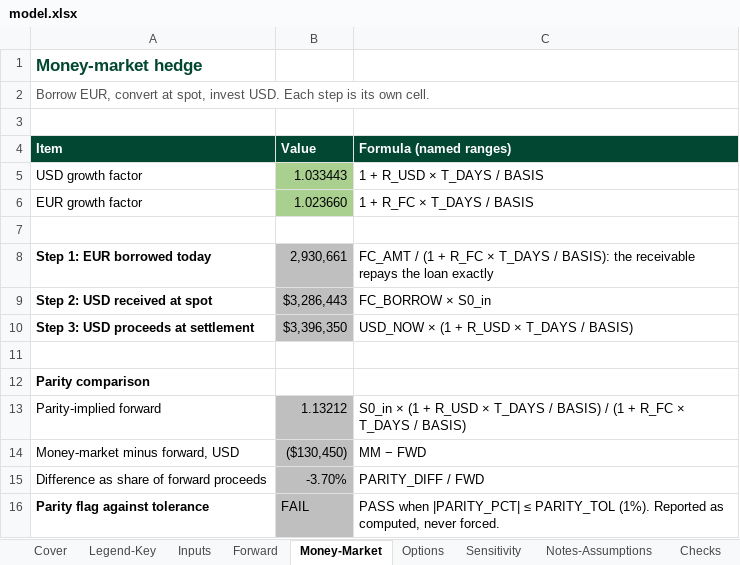
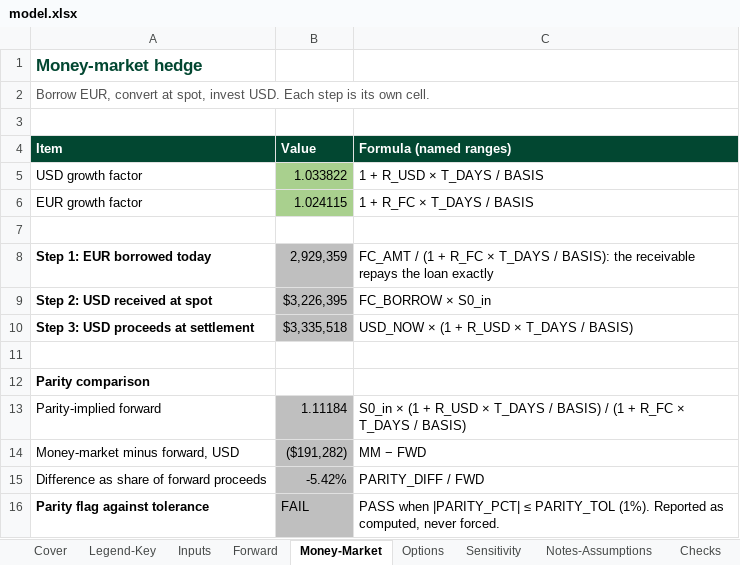
Before and after one commit to curran-hirata/curran-hirata, an Excel workbook: capabilities/fx-hedging/model.xlsx, sheet Money-Market, drawn as a sheet; values as stored, in another font and other column widths than the file's, no borders; the diff names each change by its address in the sheet, - before the commit and + after, or states it on an @@ line.

```diff
--- a/capabilities/fx-hedging/model.xlsx (sheet Money-Market)
+++ b/capabilities/fx-hedging/model.xlsx (sheet Money-Market)
-B5 (Value): 1.033443
+B5 (Value): 1.033822
-B6 (Value): 1.023660
+B6 (Value): 1.024115
-B8 (Value): 2,930,661
+B8 (Value): 2,929,359
-B9 (Value): $3,286,443
+B9 (Value): $3,226,395
-B10 (Value): $3,396,350
+B10 (Value): $3,335,518
-B13 (Value): 1.13212
+B13 (Value): 1.11184
-B14 (Value): ($130,450)
+B14 (Value): ($191,282)
-B15 (Value): -3.70%
+B15 (Value): -5.42%
```
Also changed, not shown: sheet Sensitivity, sheet Checks, sheet Options, sheet Inputs, sheet Cover, sheet Forward, charts or pictures.
